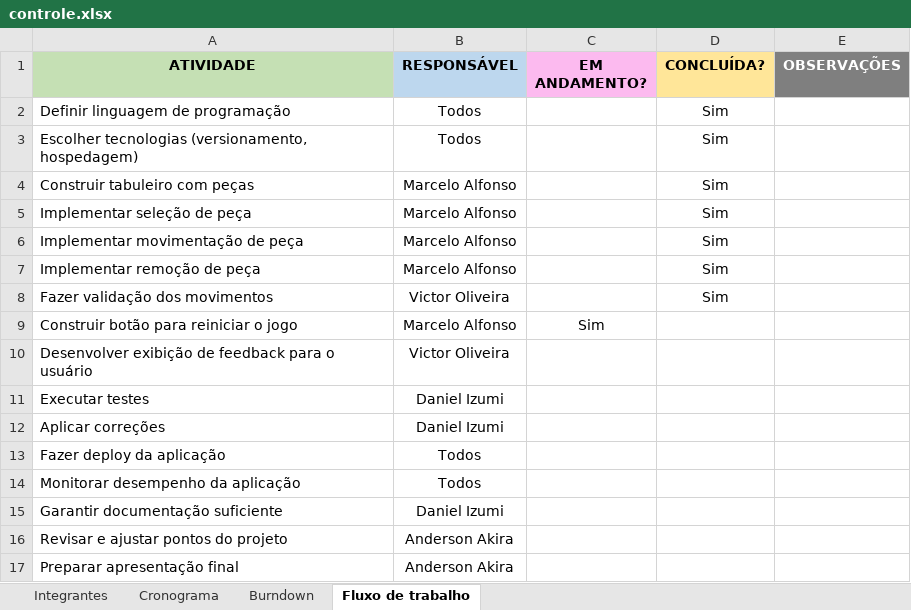
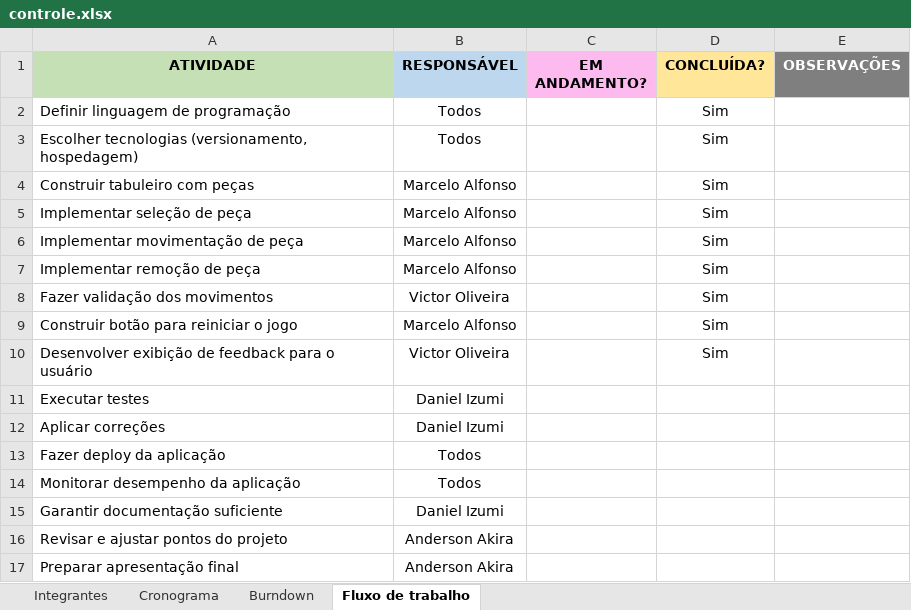
Before and after one commit to marceloalfonso/resta-um, an Excel workbook: docs/controle.xlsx, sheet Fluxo de trabalho, drawn as a sheet; values as stored, in another font and other column widths than the file's, no borders; the diff names each change by its address in the sheet, - before the commit and + after, or states it on an @@ line.

```diff
--- a/docs/controle.xlsx (sheet Fluxo de trabalho)
+++ b/docs/controle.xlsx (sheet Fluxo de trabalho)
-C9 (EM ANDAMENTO?): Sim
+C9 (EM ANDAMENTO?): (empty)
-D9:D10 (CONCLUÍDA?): (empty)
+D9:D10 (CONCLUÍDA?): Sim
```
Also changed, not shown: sheet Burndown, sheet Cronograma, charts or pictures.
